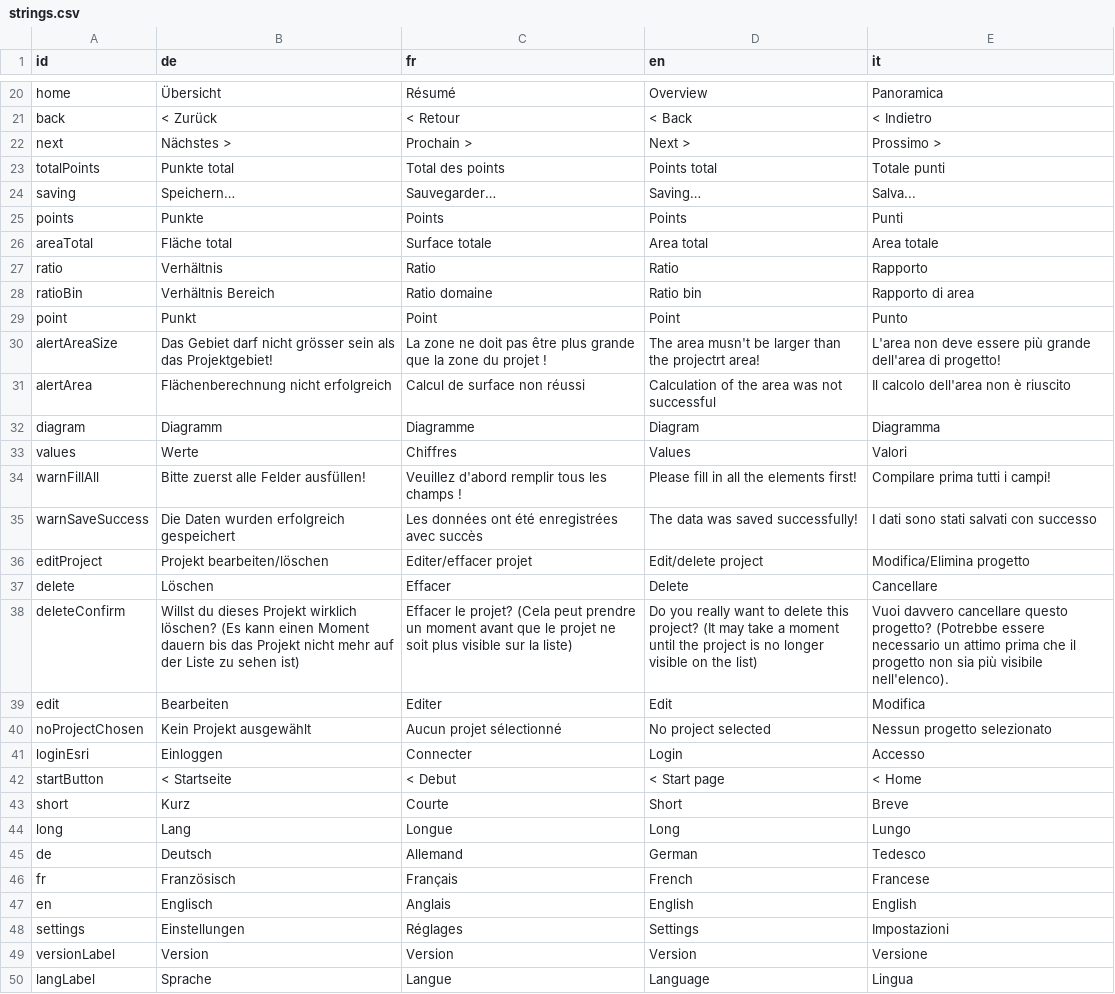
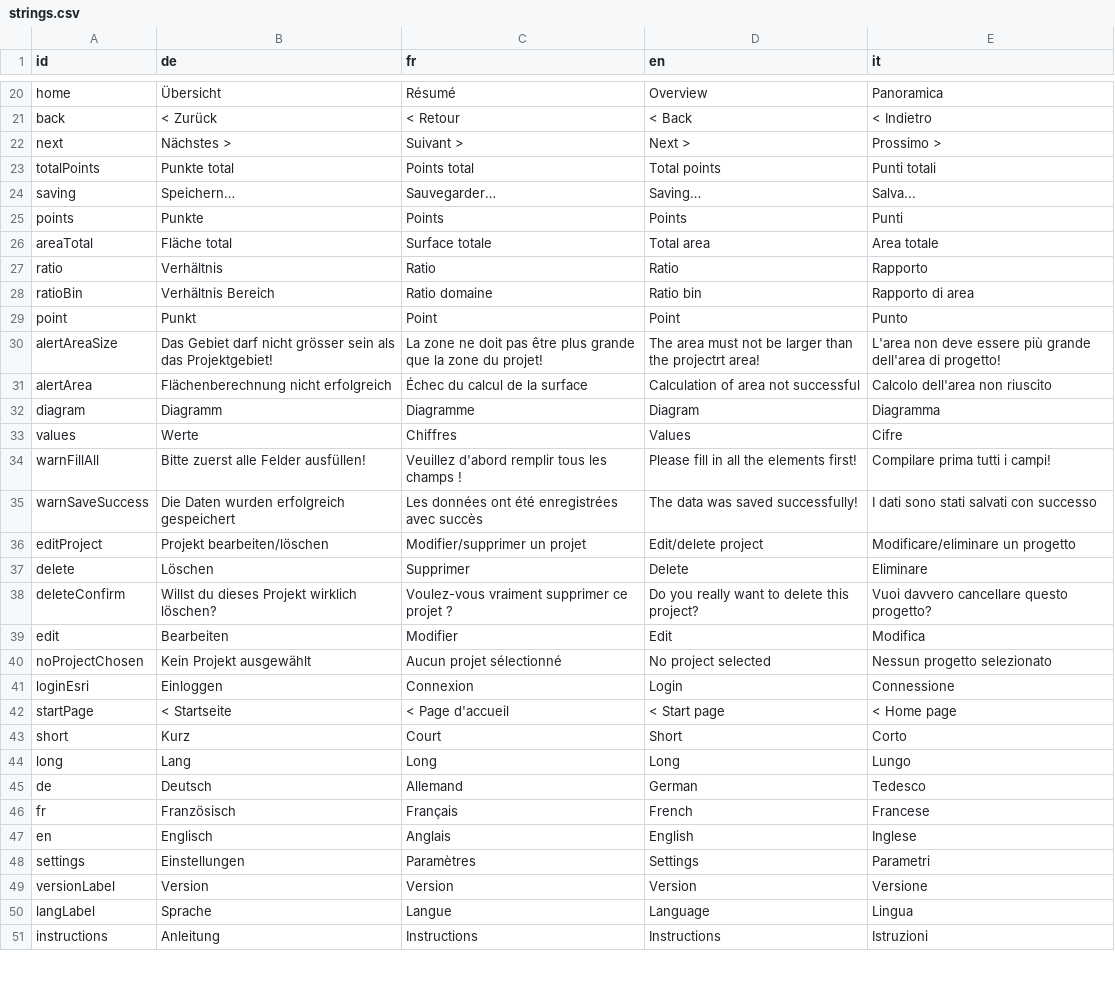
Before and after one commit to dlaumer/BioDivSchool, a CSV file: content/strings.csv, drawn as a sheet; only a part is shown, gaps mark what is left out; the shorter side is filled out with more unchanged rows; the diff covers the shown part only.

```diff
--- a/content/strings.csv
+++ b/content/strings.csv
@@ -21,7 +21,7 @@ home;Übersicht;Résumé;Overview;Panoramica;
 back;< Zurück;< Retour;< Back;< Indietro;
-next;Nächstes >;Prochain >;Next >;Prossimo >;
-totalPoints;Punkte total;Total des points;Points total;Totale punti;
+next;Nächstes >;Suivant >;Next >;Prossimo >;
+totalPoints;Punkte total;Points total;Total points;Punti totali;
 saving;Speichern…;Sauvegarder…;Saving…;Salva...;
 points;Punkte;Points;Points;Punti;
-areaTotal;Fläche total;Surface totale;Area total;Area totale;
+areaTotal;Fläche total;Surface totale;Total area;Area totale;
 ratio;Verhältnis;Ratio;Ratio;Rapporto;
@@ -29,21 +29,21 @@ ratioBin;Verhältnis Bereich;Ratio domaine;Ratio bin;Rapporto di area;
 point;Punkt;Point;Point;Punto;
-alertAreaSize;Das Gebiet darf nicht grösser sein als das Projektgebiet!;La zone ne doit pas être plus grande que la zone du projet !;The area musn't be larger than the projectrt area!;L'area non deve essere più grande dell'area di progetto!;
-alertArea;Flächenberechnung nicht erfolgreich;Calcul de surface non réussi;Calculation of the area was not successful;Il calcolo dell'area non è riuscito;
+alertAreaSize;Das Gebiet darf nicht grösser sein als das Projektgebiet!;La zone ne doit pas être plus grande que la zone du projet!;The area must not be larger than the projectrt area!;L'area non deve essere più grande dell'area di progetto!;
+alertArea;Flächenberechnung nicht erfolgreich;Échec du calcul de la surface;Calculation of area not successful;Calcolo dell'area non riuscito;
 diagram;Diagramm;Diagramme;Diagram;Diagramma;
-values;Werte;Chiffres;Values;Valori;
+values;Werte;Chiffres;Values;Cifre;
 warnFillAll;Bitte zuerst alle Felder ausfüllen!;Veuillez d'abord remplir tous les champs !;Please fill in all the elements first!;Compilare prima tutti i campi!;
 warnSaveSuccess;Die Daten wurden erfolgreich gespeichert;Les données ont été enregistrées avec succès;The data was saved successfully!;I dati sono stati salvati con successo;
-editProject;Projekt bearbeiten/löschen;Editer/effacer projet;Edit/delete project;Modifica/Elimina progetto;
-delete;Löschen;Effacer;Delete;Cancellare;
-deleteConfirm;Willst du dieses Projekt wirklich löschen? (Es kann einen Moment dauern bis das Projekt nicht mehr auf der Liste zu sehen ist);Effacer le projet? (Cela peut prendre un moment avant que le projet ne soit plus visible sur la liste);Do you really want to delete this project? (It may take a moment until the project is no longer visible on the list);Vuoi davvero cancellare questo progetto? (Potrebbe essere necessario un attimo prima che il progetto non sia più visibile nell'elenco).;
-edit;Bearbeiten;Editer;Edit;Modifica;
+editProject;Projekt bearbeiten/löschen;Modifier/supprimer un projet;Edit/delete project;Modificare/eliminare un progetto;
+delete;Löschen;Supprimer;Delete;Eliminare;
+deleteConfirm;Willst du dieses Projekt wirklich löschen?;Voulez-vous vraiment supprimer ce projet ?;Do you really want to delete this project?;Vuoi davvero cancellare questo progetto?;
+edit;Bearbeiten;Modifier;Edit;Modifica;
 noProjectChosen;Kein Projekt ausgewählt;Aucun projet sélectionné;No project selected;Nessun progetto selezionato;
-loginEsri;Einloggen;Connecter;Login;Accesso;
-startButton;< Startseite;< Debut;< Start page;< Home;
-short;Kurz;Courte;Short;Breve;
-long;Lang;Longue;Long;Lungo;
+loginEsri;Einloggen;Connexion;Login;Connessione;
+startPage;< Startseite;< Page d'accueil;< Start page;< Home page;
+short;Kurz;Court;Short;Corto;
+long;Lang;Long;Long;Lungo;
 de;Deutsch;Allemand;German;Tedesco;
 fr;Französisch;Français;French;Francese;
-en;Englisch;Anglais;English;English;
-settings;Einstellungen;Réglages;Settings;Impostazioni;
+en;Englisch;Anglais;English;Inglese;
+settings;Einstellungen;Paramètres;Settings;Parametri;
 versionLabel;Version;Version;Version;Versione;
```
Also changed, not shown: 25 edited cells elsewhere in this file, content/mainContent.csv.
